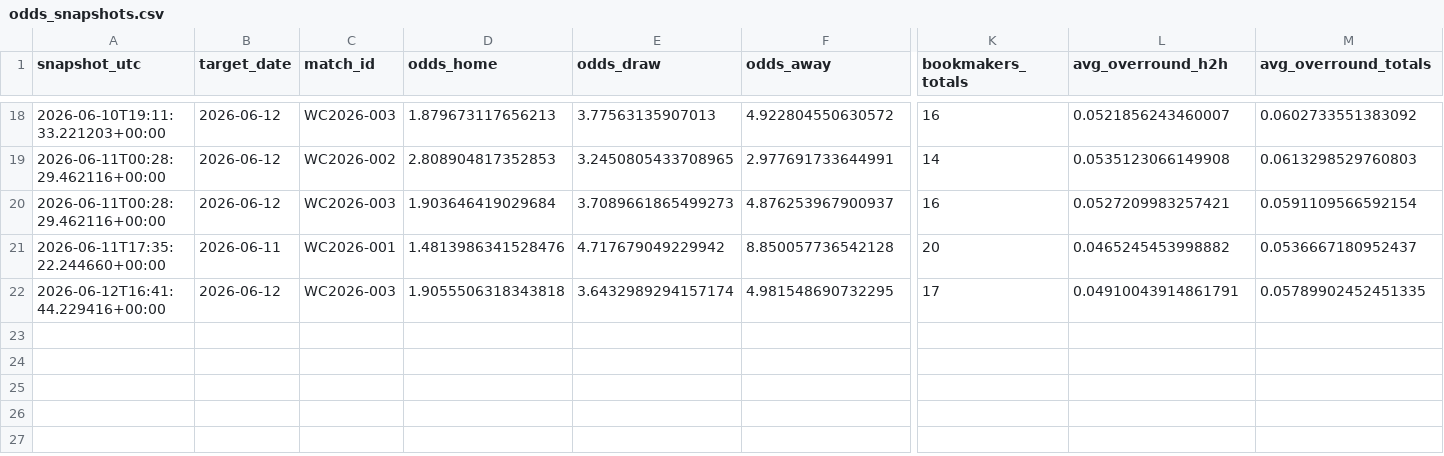
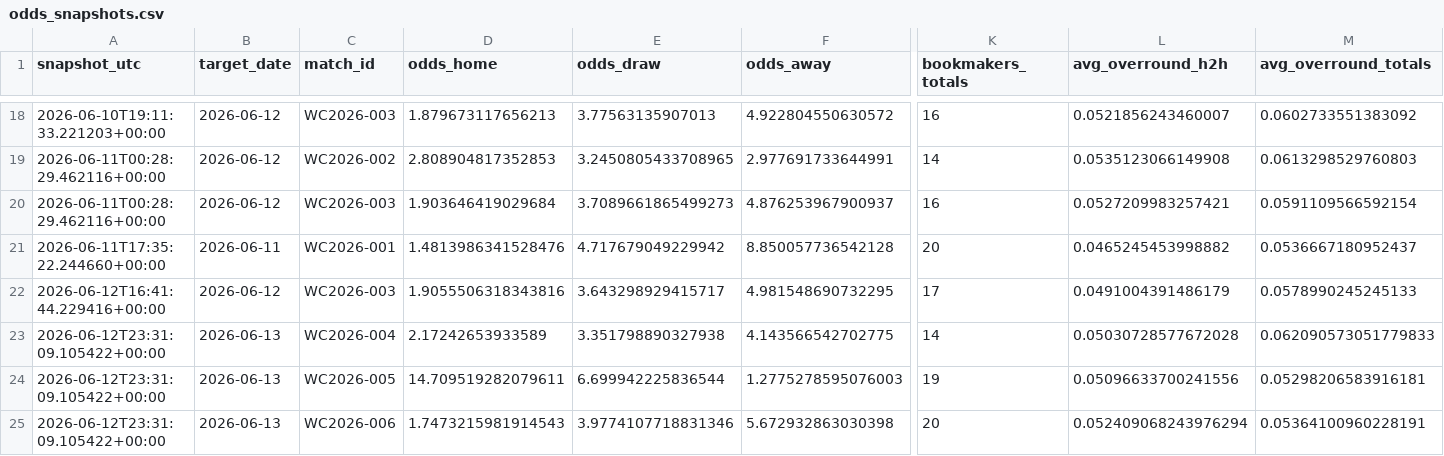
Before and after one commit to paul-pinto/FIFA-World-Cup-2026-Prediction-Pipeline, a CSV file: data/processed/odds_snapshots.csv, drawn as a sheet; only a part is shown, gaps mark what is left out; rows hold the shown columns only; the diff names each change by its address in the sheet, - before the commit and + after, or states it on an @@ line.

```diff
--- a/data/processed/odds_snapshots.csv
+++ b/data/processed/odds_snapshots.csv
-D22 (odds_home): 1.9055506318343818
+D22 (odds_home): 1.9055506318343816
-E22 (odds_draw): 3.6432989294157174
+E22 (odds_draw): 3.643298929415717
-L22 (avg_overround_h2h): 0.04910043914861791
+L22 (avg_overround_h2h): 0.0491004391486179
-M22 (avg_overround_totals): 0.05789902452451335
+M22 (avg_overround_totals): 0.0578990245245133
+row 23: 2026-06-12T23:31:09.105422+00:00 | 2026-06-13 | WC2026-004 | 2.17242653933589 | 3.351798890327938 | 4.143566542702775 | 14 | 0.05030728577672028 | 0.062090573051779833
+row 24: 2026-06-12T23:31:09.105422+00:00 | 2026-06-13 | WC2026-005 | 14.709519282079611 | 6.699942225836544 | 1.2775278595076003 | 19 | 0.05096633700241556 | 0.05298206583916181
+row 25: 2026-06-12T23:31:09.105422+00:00 | 2026-06-13 | WC2026-006 | 1.7473215981914543 | 3.9774107718831346 | 5.672932863030398 | 20 | 0.052409068243976294 | 0.05364100960228191
```
Also changed, not shown: data/master/manual_odds.csv, data/master/worldcup_results.csv, 8 other files.
